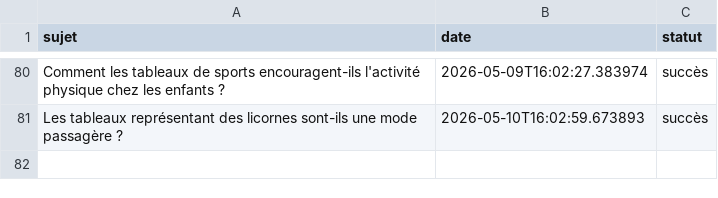
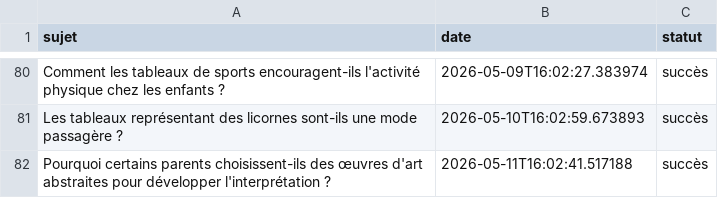
Before and after one commit to Metalosmose21/Chambre-d-enfant-1, a CSV file: sujets_traites.csv, drawn as a sheet; only a part is shown, gaps mark what is left out; the diff names each change by its address in the sheet, - before the commit and + after, or states it on an @@ line.

```diff
--- a/sujets_traites.csv
+++ b/sujets_traites.csv
+row 82: Pourquoi certains parents choisissent-ils des œuvres d'art abstraites pour développer l'interprétation ? | 2026-05-11T16:02:41.517188 | succès
```
Also changed, not shown: sujets.csv.
